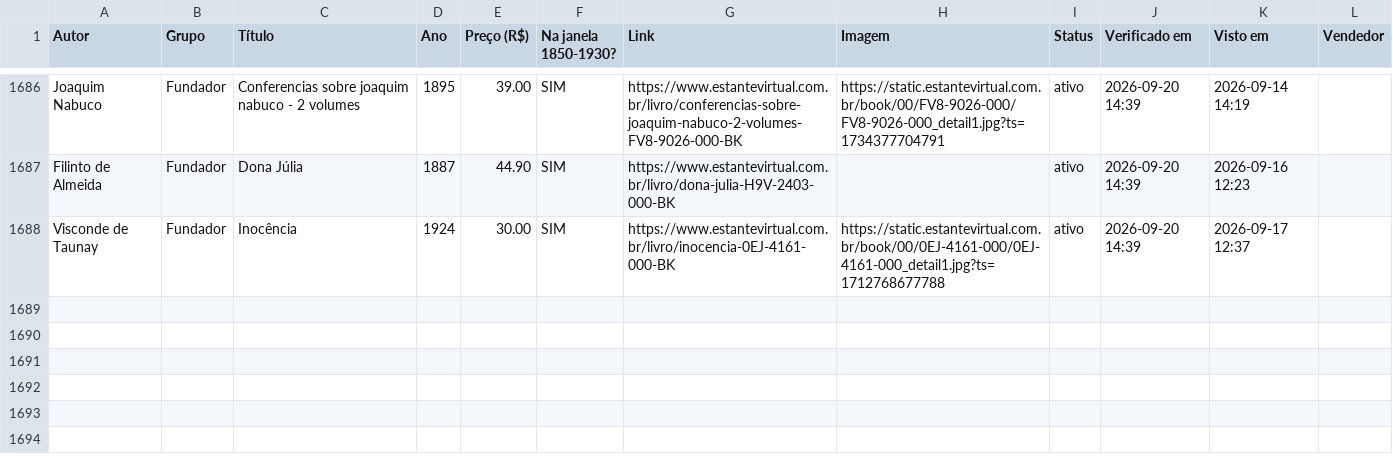
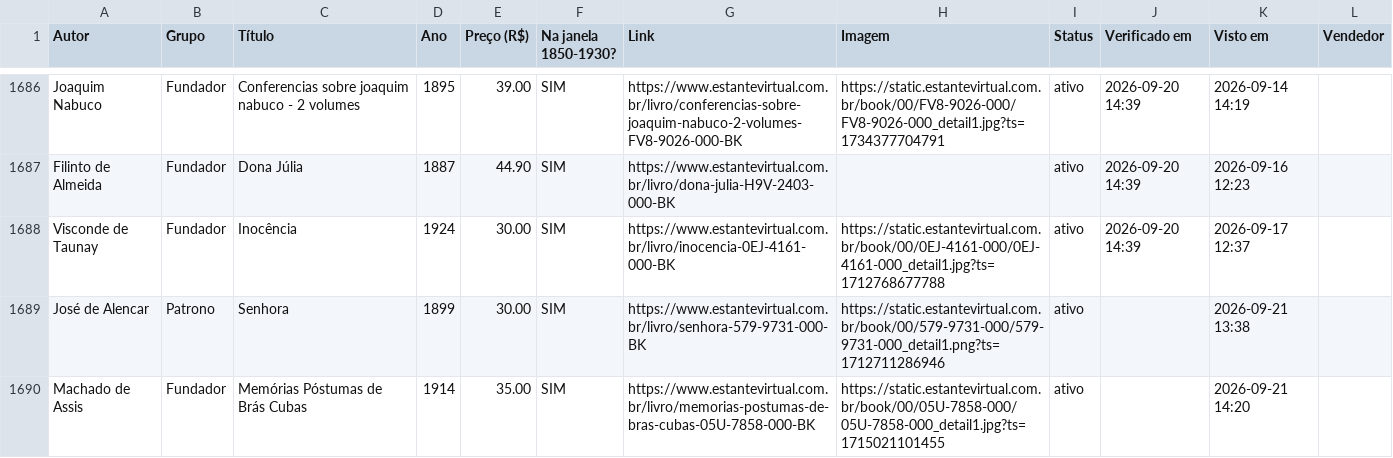
Before and after one commit to feliperibeirobittencourt/clio-radar, a CSV file: raw/estante-historico.csv, drawn as a sheet; only a part is shown, gaps mark what is left out.

```diff
--- a/raw/estante-historico.csv
+++ b/raw/estante-historico.csv
@@ -1688 +1688,3 @@ Filinto de Almeida,Fundador,Dona Júlia,1887,44.90,SIM,https://www.estantevirtua
 Visconde de Taunay,Fundador,Inocência,1924,30.00,SIM,https://www.estantevirtual.com.br/livro/inocencia-0EJ-4161-000-BK,https://static.estantevirtual.com.br/book/00/0EJ-4161-000/0EJ-4161-000_detail1.jpg?ts=1712768677788,ativo,2026-09-20 14:39,2026-09-17 12:37,
+José de Alencar,Patrono,Senhora,1899,30.00,SIM,https://www.estantevirtual.com.br/livro/senhora-579-9731-000-BK,https://static.estantevirtual.com.br/book/00/579-9731-000/579-9731-000_detail1.png?ts=1712711286946,ativo,,2026-09-21 13:38,
+Machado de Assis,Fundador,Memórias Póstumas de Brás Cubas,1914,35.00,SIM,https://www.estantevirtual.com.br/livro/memorias-postumas-de-bras-cubas-05U-7858-000-BK,https://static.estantevirtual.com.br/book/00/05U-7858-000/05U-7858-000_detail1.jpg?ts=1715021101455,ativo,,2026-09-21 14:20,
```
Also changed, not shown: raw/estante-hoje.csv, 1 other file.
